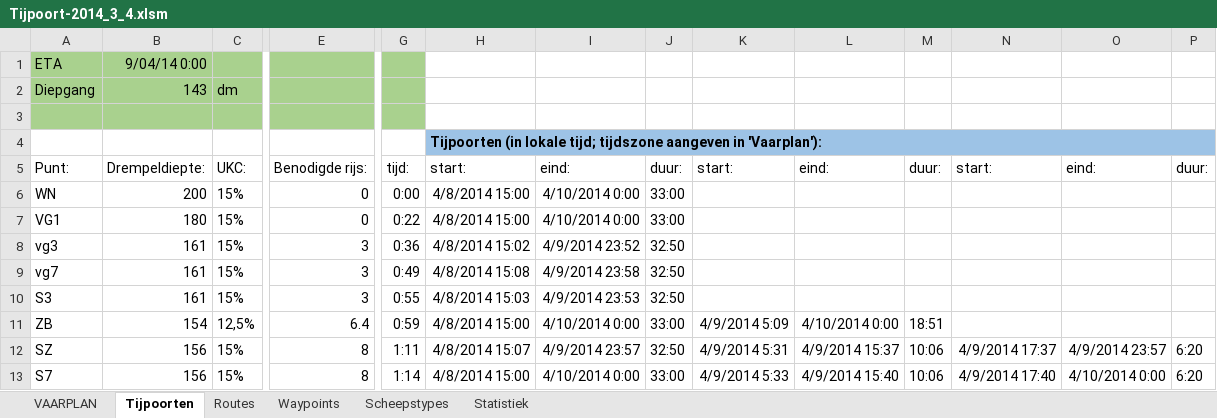
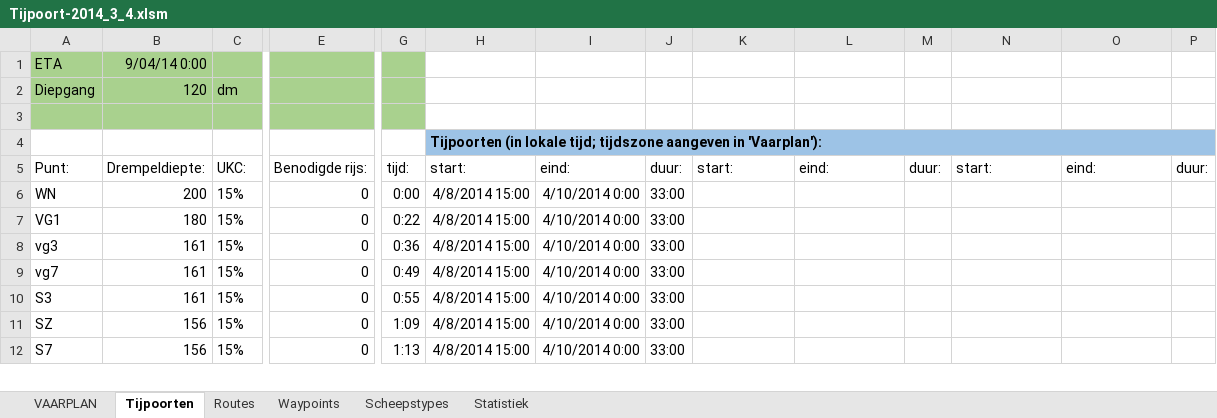
Before and after one commit to Jzz81/excel-tide, an Excel workbook: Tijpoort-2014_3_4.xlsm, sheet Tijpoorten, drawn as a sheet; only a part is shown, gaps mark what is left out; values as stored, in another font and other column widths than the file's, no borders; removed rows and columns are numbered as before the commit, all else as after; rows hold the shown columns only; the diff covers the shown part only; the diff names each change by its address in the sheet, - before the commit and + after, or states it on an @@ line.

```diff
--- a/Tijpoort-2014_3_4.xlsm (sheet Tijpoorten)
+++ b/Tijpoort-2014_3_4.xlsm (sheet Tijpoorten)
-B2: 143
+B2: 120
-E8:E10: 3
+E8:E10: 0
-H8: 4/8/2014 15:02
+H8: 4/8/2014 15:00
-I8: 4/9/2014 23:52
+I8: 4/10/2014 0:00
-J8:J10: 32:50
+J8:J10: 33:00
-H9: 4/8/2014 15:08
+H9: 4/8/2014 15:00
-I9: 4/9/2014 23:58
+I9: 4/10/2014 0:00
-H10: 4/8/2014 15:03
+H10: 4/8/2014 15:00
-I10: 4/9/2014 23:53
+I10: 4/10/2014 0:00
-row 11: ZB | 154 | 12,5% | 6.4 | 0:59 | 4/8/2014 15:00 | 4/10/2014 0:00 | 33:00 | 4/9/2014 5:09 | 4/10/2014 0:00 | 18:51
-E11:E12: 8
+E11:E12: 0
-G11: 1:11
+G11: 1:09
-H11: 4/8/2014 15:07
+H11: 4/8/2014 15:00
-I11: 4/9/2014 23:57
+I11: 4/10/2014 0:00
-J11: 32:50
+J11: 33:00
-K11: 4/9/2014 5:31
+K11: (empty)
-L11: 4/9/2014 15:37
+L11: (empty)
-M11:M12: 10:06
+M11:M12: (empty)
-N11: 4/9/2014 17:37
+N11: (empty)
-O11: 4/9/2014 23:57
+O11: (empty)
-P11:P12: 6:20
+P11:P12: (empty)
-G12: 1:14
+G12: 1:13
-K12: 4/9/2014 5:33
+K12: (empty)
-L12: 4/9/2014 15:40
+L12: (empty)
-N12: 4/9/2014 17:40
+N12: (empty)
-O12: 4/10/2014 0:00
+O12: (empty)
```
Also changed, not shown: 11 added rows, 2 removed rows and 100 edited cells elsewhere in this sheet, sheet VAARPLAN, sheet Statistiek, charts or pictures.
